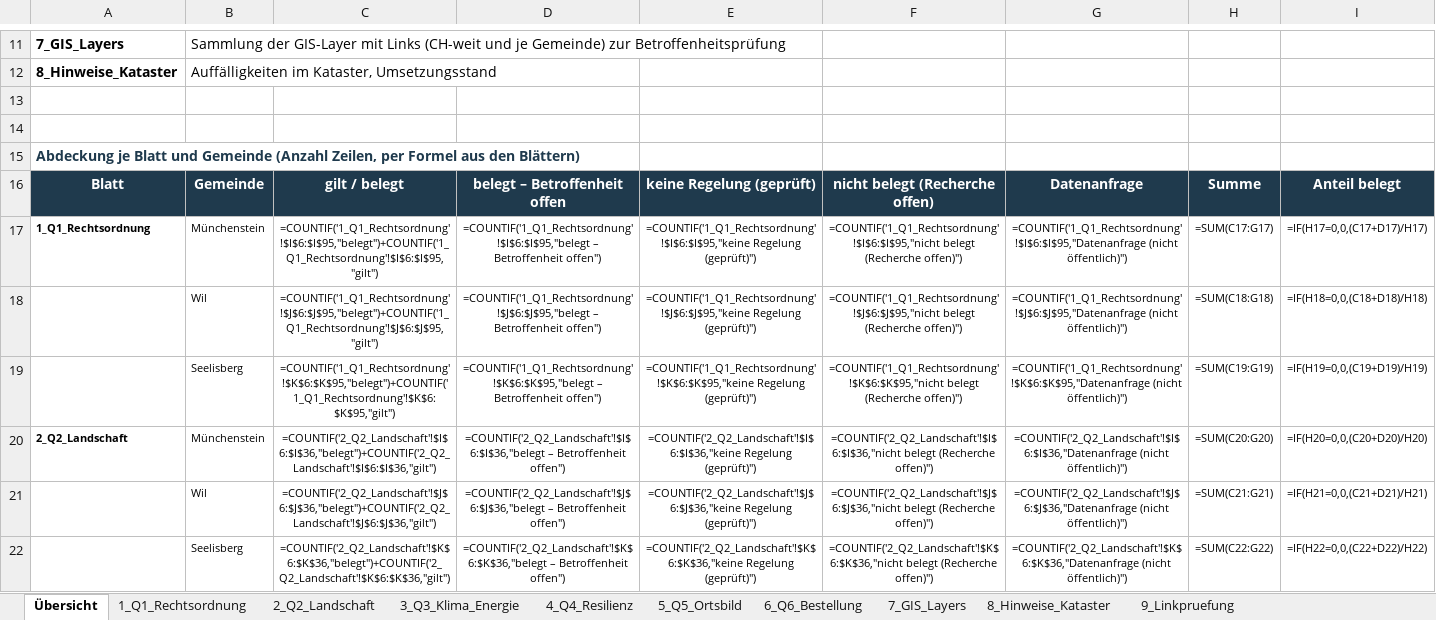
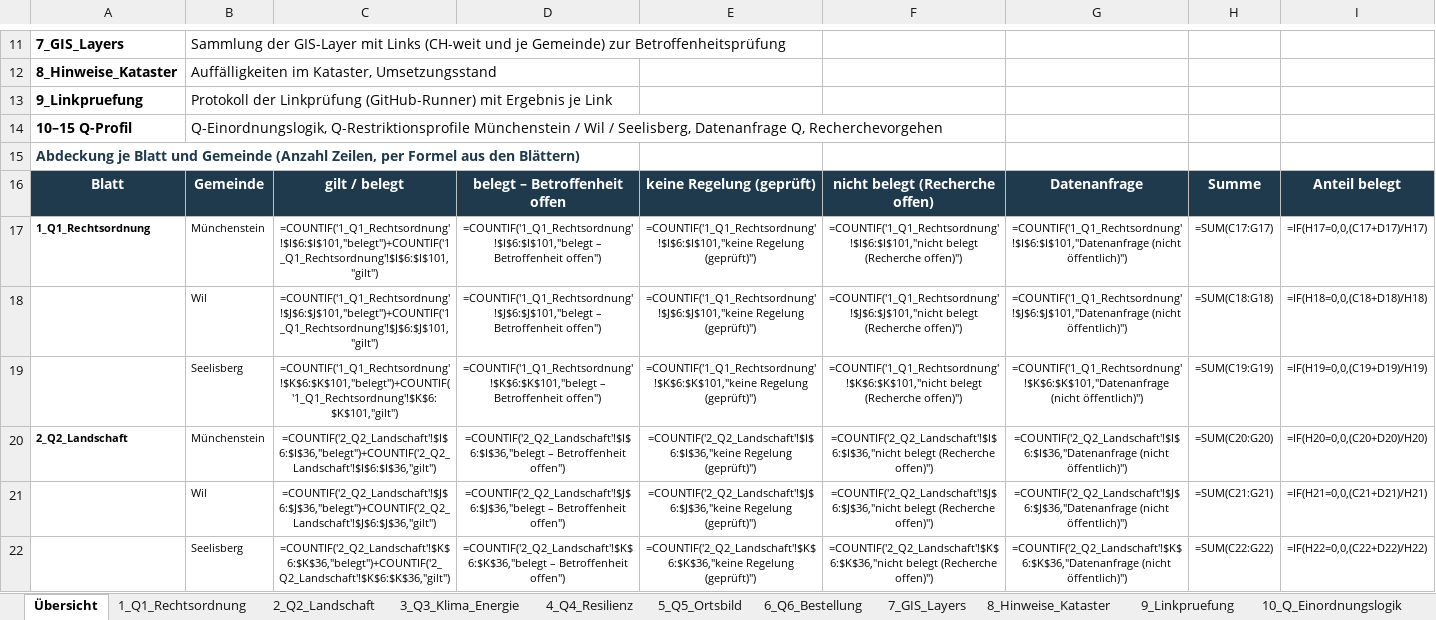
Before and after one commit to halterniklas/Geodaten-in-Gemeinden, an Excel workbook: Q-Rahmen_Uebersicht_V1.xlsx, sheet Übersicht, drawn as a sheet; only a part is shown, gaps mark what is left out; values as stored, in another font and other column widths than the file's, no borders; formulas without a stored value are shown as written; the diff names each change by its address in the sheet, - before the commit and + after, or states it on an @@ line.

```diff
--- a/Q-Rahmen_Uebersicht_V1.xlsx (sheet Übersicht)
+++ b/Q-Rahmen_Uebersicht_V1.xlsx (sheet Übersicht)
+sheet tab: 10_Q_Einordnungslogik
-row 13: (empty)
+row 13: 9_Linkpruefung | Protokoll der Linkprüfung (GitHub-Runner) mit Ergebnis je Link
-row 14: (empty)
+row 14: 10–15 Q-Profil | Q-Einordnungslogik, Q-Restriktionsprofile Münchenstein / Wil / Seelisberg, Datenanfrage Q, Recherchevorgehen
-C17: =COUNTIF('1_Q1_Rechtsordnung'!$I$6:$I$95,"belegt")+COUNTIF('1_Q1_Rechtsordnung'!$I$6:$I$95,"gilt")
+C17: =COUNTIF('1_Q1_Rechtsordnung'!$I$6:$I$101,"belegt")+COUNTIF('1_Q1_Rechtsordnung'!$I$6:$I$101,"gilt")
-D17: =COUNTIF('1_Q1_Rechtsordnung'!$I$6:$I$95,"belegt – Betroffenheit…
+D17: =COUNTIF('1_Q1_Rechtsordnung'!$I$6:$I$101,"belegt – Betroffenheit…
-E17: =COUNTIF('1_Q1_Rechtsordnung'!$I$6:$I$95,"keine Regelung (geprüft)")
+E17: =COUNTIF('1_Q1_Rechtsordnung'!$I$6:$I$101,"keine Regelung (geprüft)")
-F17: =COUNTIF('1_Q1_Rechtsordnung'!$I$6:$I$95,"nicht belegt (Recherche…
+F17: =COUNTIF('1_Q1_Rechtsordnung'!$I$6:$I$101,"nicht belegt (Recherche…
-G17: =COUNTIF('1_Q1_Rechtsordnung'!$I$6:$I$95,"Datenanfrage (nicht öffentlich)")
+G17: =COUNTIF('1_Q1_Rechtsordnung'!$I$6:$I$101,"Datenanfrage (nicht öffentlich)")
-C18: =COUNTIF('1_Q1_Rechtsordnung'!$J$6:$J$95,"belegt")+COUNTIF('1_Q1_Rechtsordnung'!$J$6:$J$95,"gilt")
+C18: =COUNTIF('1_Q1_Rechtsordnung'!$J$6:$J$101,"belegt")+COUNTIF('1_Q1_Rechtsordnung'!$J$6:$J$101,"gilt")
-D18: =COUNTIF('1_Q1_Rechtsordnung'!$J$6:$J$95,"belegt – Betroffenheit…
+D18: =COUNTIF('1_Q1_Rechtsordnung'!$J$6:$J$101,"belegt – Betroffenheit…
-E18: =COUNTIF('1_Q1_Rechtsordnung'!$J$6:$J$95,"keine Regelung (geprüft)")
+E18: =COUNTIF('1_Q1_Rechtsordnung'!$J$6:$J$101,"keine Regelung (geprüft)")
-F18: =COUNTIF('1_Q1_Rechtsordnung'!$J$6:$J$95,"nicht belegt (Recherche…
+F18: =COUNTIF('1_Q1_Rechtsordnung'!$J$6:$J$101,"nicht belegt (Recherche…
-G18: =COUNTIF('1_Q1_Rechtsordnung'!$J$6:$J$95,"Datenanfrage (nicht öffentlich)")
+G18: =COUNTIF('1_Q1_Rechtsordnung'!$J$6:$J$101,"Datenanfrage (nicht öffentlich)")
-C19: =COUNTIF('1_Q1_Rechtsordnung'!$K$6:$K$95,"belegt")+COUNTIF('1_Q1_Rechtsordnung'!$K$6:$K$95,"gilt")
+C19: =COUNTIF('1_Q1_Rechtsordnung'!$K$6:$K$101,"belegt")+COUNTIF('1_Q1_Rechtsordnung'!$K$6:$K$101,"gilt")
-D19: =COUNTIF('1_Q1_Rechtsordnung'!$K$6:$K$95,"belegt – Betroffenheit…
+D19: =COUNTIF('1_Q1_Rechtsordnung'!$K$6:$K$101,"belegt – Betroffenheit…
-E19: =COUNTIF('1_Q1_Rechtsordnung'!$K$6:$K$95,"keine Regelung (geprüft)")
+E19: =COUNTIF('1_Q1_Rechtsordnung'!$K$6:$K$101,"keine Regelung (geprüft)")
-F19: =COUNTIF('1_Q1_Rechtsordnung'!$K$6:$K$95,"nicht belegt (Recherche…
+F19: =COUNTIF('1_Q1_Rechtsordnung'!$K$6:$K$101,"nicht belegt (Recherche…
-G19: =COUNTIF('1_Q1_Rechtsordnung'!$K$6:$K$95,"Datenanfrage (nicht öffentlich)")
+G19: =COUNTIF('1_Q1_Rechtsordnung'!$K$6:$K$101,"Datenanfrage (nicht öffentlich)")
```
Also changed, not shown: sheet 9_Linkpruefung, sheet 1_Q1_Rechtsordnung, other sheet tabs, 1 other file.
